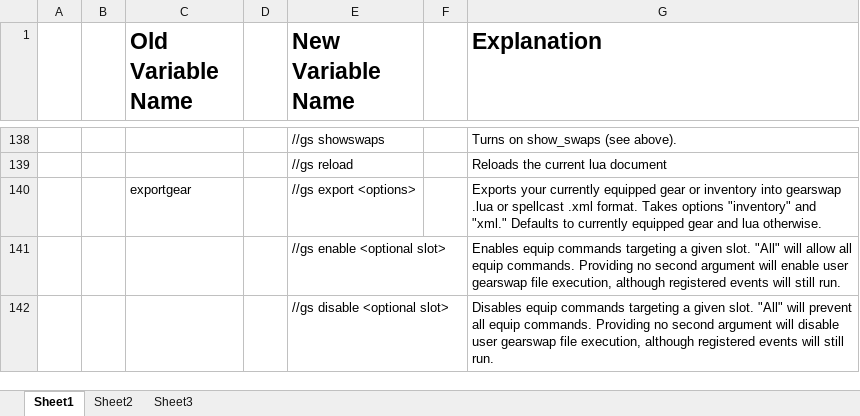
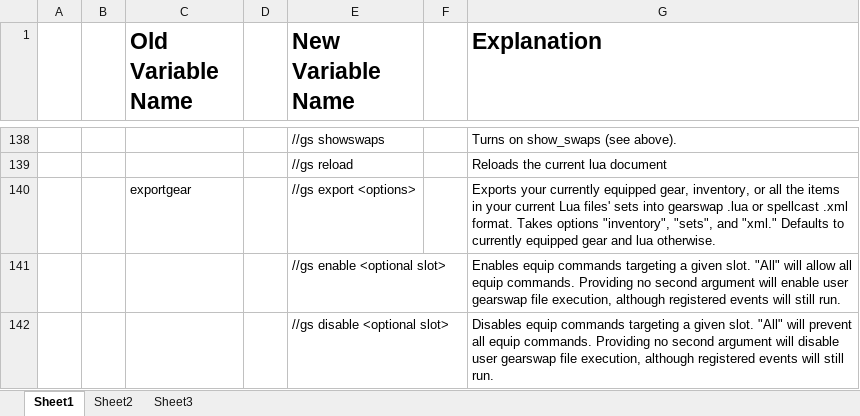
Before and after one commit to Windower/Lua, an Excel workbook: addons/GearSwap/beta_examples_and_information/Variable Remapping.xlsx, sheet Sheet1, drawn as a sheet; only a part is shown, gaps mark what is left out; values as stored, in another font and other column widths than the file's, no borders; the diff names each change by its address in the sheet, - before the commit and + after, or states it on an @@ line.

Commit message:
Gearswap v0.706 - Export Sets

```diff
--- a/addons/GearSwap/beta_examples_and_information/Variable Remapping.xlsx (sheet Sheet1)
+++ b/addons/GearSwap/beta_examples_and_information/Variable Remapping.xlsx (sheet Sheet1)
-G140 (Explanation): …currently equipped gear or inventory into gearswap .lua or spellcast .xml format. Takes options "inventory" and "xml."…
+G140 (Explanation): …currently equipped gear, inventory, or all the items in your current Lua files' sets into gearswap .lua or spellcast .xml format. Takes options "inventory", "sets", and "xml."…
```
Also changed, not shown: 3 other files.
